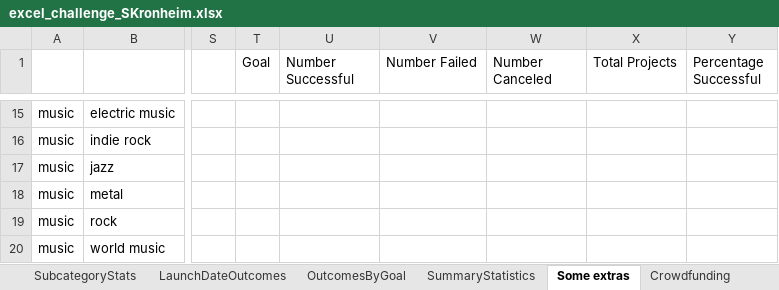
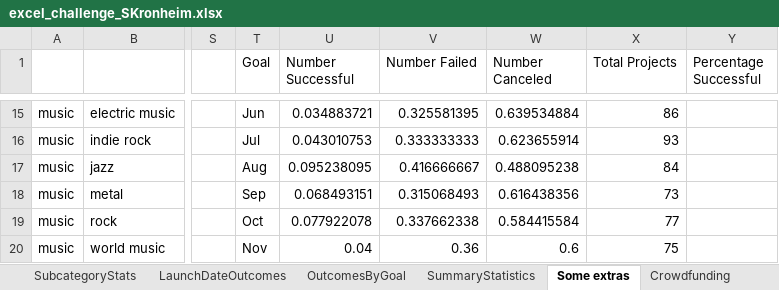
Before and after one commit to skronheim/UofT_Data_analytics, an Excel workbook: Homework/Week1/excel_challenge_SKronheim.xlsx, sheet Some extras, drawn as a sheet; only a part is shown, gaps mark what is left out; values as stored, in another font and other column widths than the file's, no borders; charts and pictures and conditional formats not drawn; the diff covers the shown part only; the diff names each change by its address in the sheet, - before the commit and + after, or states it on an @@ line.

```diff
--- a/Homework/Week1/excel_challenge_SKronheim.xlsx (sheet Some extras)
+++ b/Homework/Week1/excel_challenge_SKronheim.xlsx (sheet Some extras)
-T15 (Goal): (empty)
+T15 (Goal): Jun
-U15 (Number Successful): (empty)
+U15 (Number Successful): 0.034883721
-V15 (Number Failed): (empty)
+V15 (Number Failed): 0.325581395
-W15 (Number Canceled): (empty)
+W15 (Number Canceled): 0.639534884
-X15 (Total Projects): (empty)
+X15 (Total Projects): 86
-T16 (Goal): (empty)
+T16 (Goal): Jul
-U16 (Number Successful): (empty)
+U16 (Number Successful): 0.043010753
-V16 (Number Failed): (empty)
+V16 (Number Failed): 0.333333333
-W16 (Number Canceled): (empty)
+W16 (Number Canceled): 0.623655914
-X16 (Total Projects): (empty)
+X16 (Total Projects): 93
-T17 (Goal): (empty)
+T17 (Goal): Aug
-U17 (Number Successful): (empty)
+U17 (Number Successful): 0.095238095
-V17 (Number Failed): (empty)
+V17 (Number Failed): 0.416666667
-W17 (Number Canceled): (empty)
+W17 (Number Canceled): 0.488095238
-X17 (Total Projects): (empty)
+X17 (Total Projects): 84
-T18 (Goal): (empty)
+T18 (Goal): Sep
-U18 (Number Successful): (empty)
+U18 (Number Successful): 0.068493151
-V18 (Number Failed): (empty)
+V18 (Number Failed): 0.315068493
-W18 (Number Canceled): (empty)
+W18 (Number Canceled): 0.616438356
-X18 (Total Projects): (empty)
+X18 (Total Projects): 73
-T19 (Goal): (empty)
+T19 (Goal): Oct
-U19 (Number Successful): (empty)
+U19 (Number Successful): 0.077922078
-V19 (Number Failed): (empty)
+V19 (Number Failed): 0.337662338
-W19 (Number Canceled): (empty)
+W19 (Number Canceled): 0.584415584
-X19 (Total Projects): (empty)
+X19 (Total Projects): 77
-T20 (Goal): (empty)
+T20 (Goal): Nov
-U20 (Number Successful): (empty)
+U20 (Number Successful): 0.04
-V20 (Number Failed): (empty)
+V20 (Number Failed): 0.36
-W20 (Number Canceled): (empty)
+W20 (Number Canceled): 0.6
-X20 (Total Projects): (empty)
+X20 (Total Projects): 75
```
Also changed, not shown: 34 edited cells elsewhere in this sheet, charts or pictures, 1 other file.
